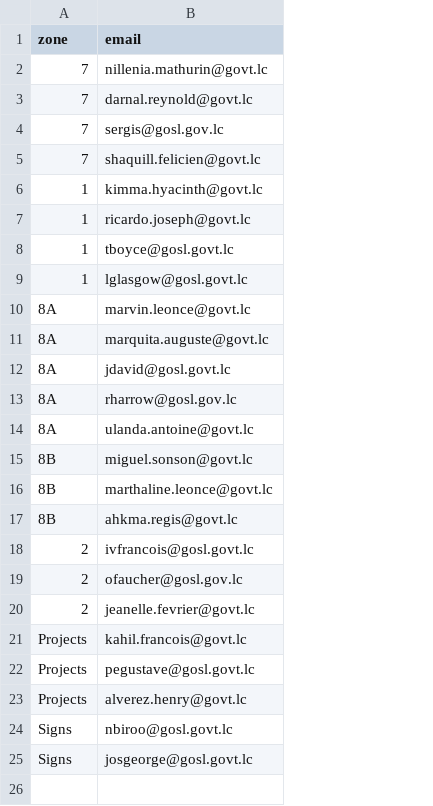
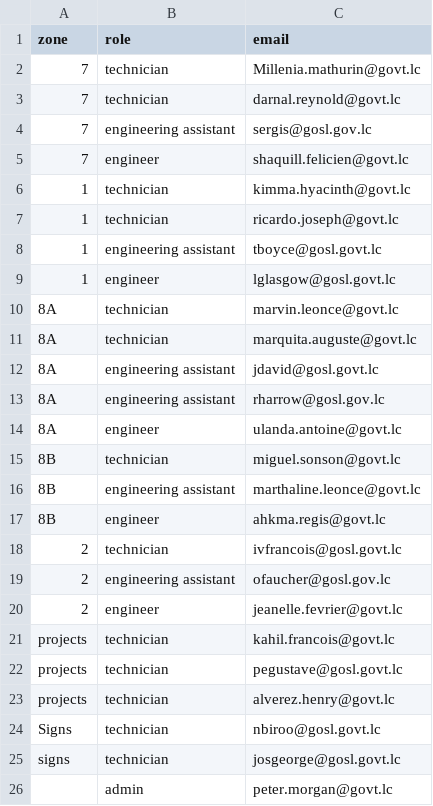
Before and after one commit to swelanauguste/works-complaints, a CSV file: app/static/docs/complaints_users.csv, drawn as a sheet; addresses are those after the commit; the diff names each change by its address in the sheet, - before the commit and + after, or states it on an @@ line.

Commit message:
update after talk with engineer

```diff
--- a/app/static/docs/complaints_users.csv
+++ b/app/static/docs/complaints_users.csv
+column B (role), rows 2-25: technician | technician | engineering assistant | engineer | technician | technician | engineering assistant | engineer | technician | technician | engineering assistant | engineering assistant | engineer | technician | engineering assistant | engineer | technician | engineering assistant | engineer | technician | technician | technician | technician | technician
-C2 (email): nillenia.mathurin@govt.lc
+C2 (email): Millenia.mathurin@govt.lc
-A21:A23 (zone): Projects
+A21:A23 (zone): projects
-A25 (zone): Signs
+A25 (zone): signs
+row 26:  | admin | peter.morgan@govt.lc
```
Also changed, not shown: 21 other files.
